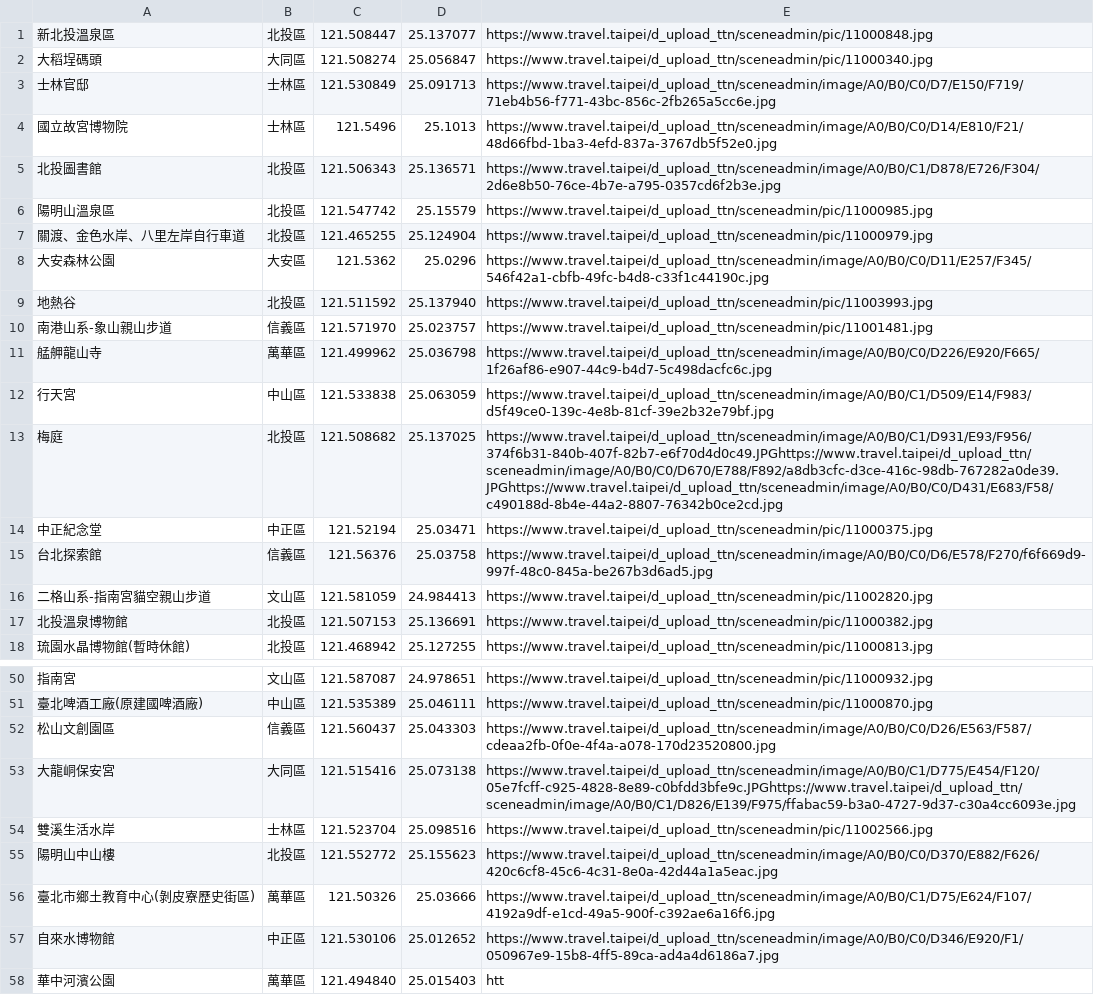
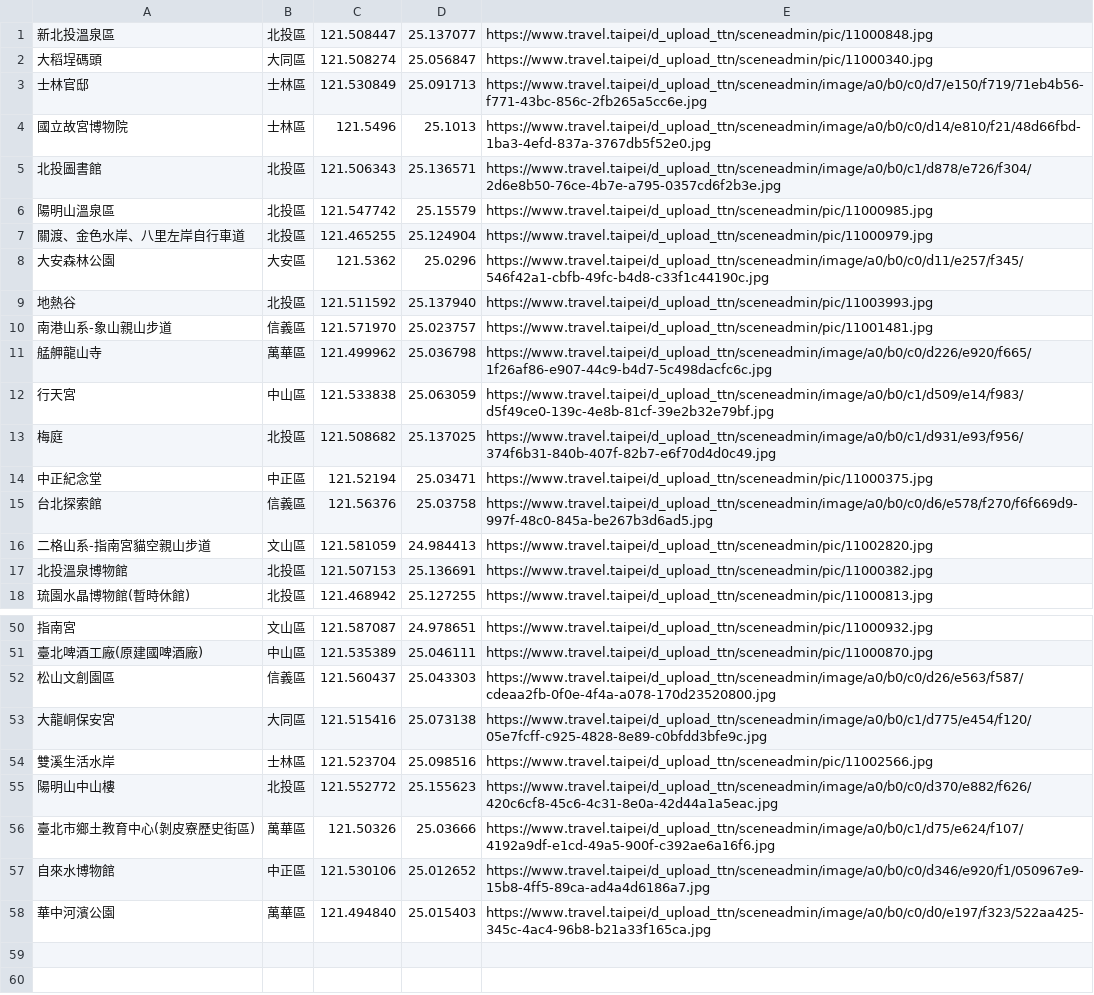
Before and after one commit to itsmeru/Wehelp-Task, a CSV file: week3/spot.csv, drawn as a sheet; only a part is shown, gaps mark what is left out; the diff covers the shown part only.

```diff
--- a/week3/spot.csv
+++ b/week3/spot.csv
@@ -2,15 +2,15 @@
 大稻埕碼頭,大同區,121.508274,25.056847,https://www.travel.taipei/d_upload_ttn/sceneadmin/pic/11000340.jpg
-士林官邸,士林區,121.530849,25.091713,https://www.travel.taipei/d_upload_ttn/sceneadmin/image/A0/B0/C0/D7/E150/F719/71eb4b56-f771-43bc-856c-2fb265a5cc6e.jpg
-國立故宮博物院,士林區,121.5496,25.1013,https://www.travel.taipei/d_upload_ttn/sceneadmin/image/A0/B0/C0/D14/E810/F21/48d66fbd-1ba3-4efd-837a-3767db5f52e0.jpg
-北投圖書館,北投區,121.506343,25.136571,https://www.travel.taipei/d_upload_ttn/sceneadmin/image/A0/B0/C1/D878/E726/F304/2d6e8b50-76ce-4b7e-a795-0357cd6f2b3e.jpg
+士林官邸,士林區,121.530849,25.091713,https://www.travel.taipei/d_upload_ttn/sceneadmin/image/a0/b0/c0/d7/e150/f719/71eb4b56-f771-43bc-856c-2fb265a5cc6e.jpg
+國立故宮博物院,士林區,121.5496,25.1013,https://www.travel.taipei/d_upload_ttn/sceneadmin/image/a0/b0/c0/d14/e810/f21/48d66fbd-1ba3-4efd-837a-3767db5f52e0.jpg
+北投圖書館,北投區,121.506343,25.136571,https://www.travel.taipei/d_upload_ttn/sceneadmin/image/a0/b0/c1/d878/e726/f304/2d6e8b50-76ce-4b7e-a795-0357cd6f2b3e.jpg
 陽明山溫泉區,北投區,121.547742,25.15579,https://www.travel.taipei/d_upload_ttn/sceneadmin/pic/11000985.jpg
 關渡、金色水岸、八里左岸自行車道,北投區,121.465255,25.124904,https://www.travel.taipei/d_upload_ttn/sceneadmin/pic/11000979.jpg
-大安森林公園,大安區,121.5362,25.0296,https://www.travel.taipei/d_upload_ttn/sceneadmin/image/A0/B0/C0/D11/E257/F345/546f42a1-cbfb-49fc-b4d8-c33f1c44190c.jpg
+大安森林公園,大安區,121.5362,25.0296,https://www.travel.taipei/d_upload_ttn/sceneadmin/image/a0/b0/c0/d11/e257/f345/546f42a1-cbfb-49fc-b4d8-c33f1c44190c.jpg
 地熱谷,北投區,121.511592,25.137940,https://www.travel.taipei/d_upload_ttn/sceneadmin/pic/11003993.jpg
 南港山系-象山親山步道,信義區,121.571970,25.023757,https://www.travel.taipei/d_upload_ttn/sceneadmin/pic/11001481.jpg
-艋舺龍山寺,萬華區,121.499962,25.036798,https://www.travel.taipei/d_upload_ttn/sceneadmin/image/A0/B0/C0/D226/E920/F665/1f26af86-e907-44c9-b4d7-5c498dacfc6c.jpg
-行天宮,中山區,121.533838,25.063059,https://www.travel.taipei/d_upload_ttn/sceneadmin/image/A0/B0/C1/D509/E14/F983/d5f49ce0-139c-4e8b-81cf-39e2b32e79bf.jpg
-梅庭,北投區,121.508682,25.137025,https://www.travel.taipei/d_upload_ttn/sceneadmin/image/A0/B0/C1/D931/E93/F956/374f6b31-840b-407f-82b7-e6f70d4d0c49.JPGhttps://www.travel.taipei/d_upload_ttn/sceneadmin/image/A0/B0/C0/D670/E788/F892/a8db3cfc-d3ce-416c-98db-767282a0de39.JPGhttps://www.travel.taipei/d_upload_ttn/sceneadmin/image/A0/B0/C0/D431/E683/F58/c490188d-8b4e-44a2-8807-76342b0ce2cd.jpg
+艋舺龍山寺,萬華區,121.499962,25.036798,https://www.travel.taipei/d_upload_ttn/sceneadmin/image/a0/b0/c0/d226/e920/f665/1f26af86-e907-44c9-b4d7-5c498dacfc6c.jpg
+行天宮,中山區,121.533838,25.063059,https://www.travel.taipei/d_upload_ttn/sceneadmin/image/a0/b0/c1/d509/e14/f983/d5f49ce0-139c-4e8b-81cf-39e2b32e79bf.jpg
+梅庭,北投區,121.508682,25.137025,https://www.travel.taipei/d_upload_ttn/sceneadmin/image/a0/b0/c1/d931/e93/f956/374f6b31-840b-407f-82b7-e6f70d4d0c49.jpg
 中正紀念堂,中正區,121.52194,25.03471,https://www.travel.taipei/d_upload_ttn/sceneadmin/pic/11000375.jpg
-台北探索館,信義區,121.56376,25.03758,https://www.travel.taipei/d_upload_ttn/sceneadmin/image/A0/B0/C0/D6/E578/F270/f6f669d9-997f-48c0-845a-be267b3d6ad5.jpg
+台北探索館,信義區,121.56376,25.03758,https://www.travel.taipei/d_upload_ttn/sceneadmin/image/a0/b0/c0/d6/e578/f270/f6f669d9-997f-48c0-845a-be267b3d6ad5.jpg
 二格山系-指南宮貓空親山步道,文山區,121.581059,24.984413,https://www.travel.taipei/d_upload_ttn/sceneadmin/pic/11002820.jpg
@@ -51,8 +51,8 @@
 臺北啤酒工廠(原建國啤酒廠),中山區,121.535389,25.046111,https://www.travel.taipei/d_upload_ttn/sceneadmin/pic/11000870.jpg
-松山文創園區,信義區,121.560437,25.043303,https://www.travel.taipei/d_upload_ttn/sceneadmin/image/A0/B0/C0/D26/E563/F587/cdeaa2fb-0f0e-4f4a-a078-170d23520800.jpg
-大龍峒保安宮,大同區,121.515416,25.073138,https://www.travel.taipei/d_upload_ttn/sceneadmin/image/A0/B0/C1/D775/E454/F120/05e7fcff-c925-4828-8e89-c0bfdd3bfe9c.JPGhttps://www.travel.taipei/d_upload_ttn/sceneadmin/image/A0/B0/C1/D826/E139/F975/ffabac59-b3a0-4727-9d37-c30a4cc6093e.jpg
+松山文創園區,信義區,121.560437,25.043303,https://www.travel.taipei/d_upload_ttn/sceneadmin/image/a0/b0/c0/d26/e563/f587/cdeaa2fb-0f0e-4f4a-a078-170d23520800.jpg
+大龍峒保安宮,大同區,121.515416,25.073138,https://www.travel.taipei/d_upload_ttn/sceneadmin/image/a0/b0/c1/d775/e454/f120/05e7fcff-c925-4828-8e89-c0bfdd3bfe9c.jpg
 雙溪生活水岸,士林區,121.523704,25.098516,https://www.travel.taipei/d_upload_ttn/sceneadmin/pic/11002566.jpg
-陽明山中山樓,北投區,121.552772,25.155623,https://www.travel.taipei/d_upload_ttn/sceneadmin/image/A0/B0/C0/D370/E882/F626/420c6cf8-45c6-4c31-8e0a-42d44a1a5eac.jpg
-臺北市鄉土教育中心(剝皮寮歷史街區),萬華區,121.50326,25.03666,https://www.travel.taipei/d_upload_ttn/sceneadmin/image/A0/B0/C1/D75/E624/F107/4192a9df-e1cd-49a5-900f-c392ae6a16f6.jpg
-自來水博物館,中正區,121.530106,25.012652,https://www.travel.taipei/d_upload_ttn/sceneadmin/image/A0/B0/C0/D346/E920/F1/050967e9-15b8-4ff5-89ca-ad4a4d6186a7.jpg
-華中河濱公園,萬華區,121.494840,25.015403,htt
+陽明山中山樓,北投區,121.552772,25.155623,https://www.travel.taipei/d_upload_ttn/sceneadmin/image/a0/b0/c0/d370/e882/f626/420c6cf8-45c6-4c31-8e0a-42d44a1a5eac.jpg
+臺北市鄉土教育中心(剝皮寮歷史街區),萬華區,121.50326,25.03666,https://www.travel.taipei/d_upload_ttn/sceneadmin/image/a0/b0/c1/d75/e624/f107/4192a9df-e1cd-49a5-900f-c392ae6a16f6.jpg
+自來水博物館,中正區,121.530106,25.012652,https://www.travel.taipei/d_upload_ttn/sceneadmin/image/a0/b0/c0/d346/e920/f1/050967e9-15b8-4ff5-89ca-ad4a4d6186a7.jpg
+華中河濱公園,萬華區,121.494840,25.015403,https://www.travel.taipei/d_upload_ttn/sceneadmin/image/a0/b0/c0/d0/e197/f323/522aa425-345c-4ac4-96b8-b21a33f165ca.jpg
```
Also changed, not shown: 7 edited cells elsewhere in this file, 1 other file.
